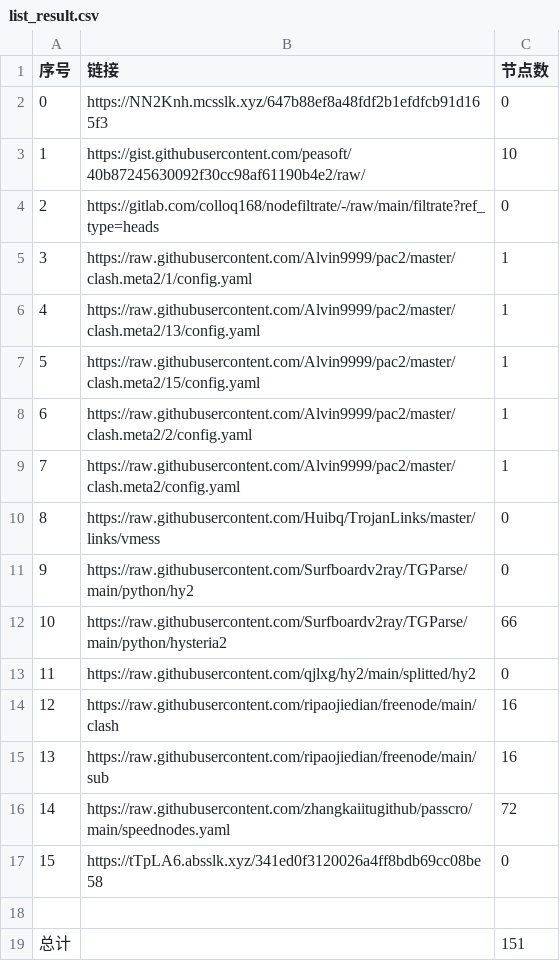
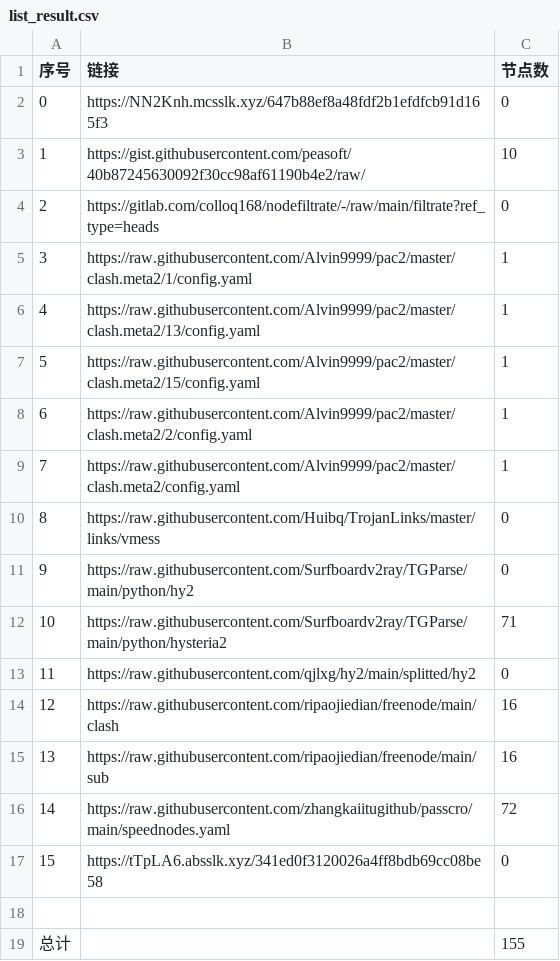
Before and after one commit to AlabasterStone/NoMoreWalls, a CSV file: list_result.csv, drawn as a sheet.

```diff
--- a/list_result.csv
+++ b/list_result.csv
@@ -11,3 +11,3 @@
 9,https://raw.githubusercontent.com/Surfboardv2ray/TGParse/main/python/hy2,0
-10,https://raw.githubusercontent.com/Surfboardv2ray/TGParse/main/python/hysteria2,66
+10,https://raw.githubusercontent.com/Surfboardv2ray/TGParse/main/python/hysteria2,71
 11,https://raw.githubusercontent.com/qjlxg/hy2/main/splitted/hy2,0
@@ -18,2 +18,2 @@
 
-总计,,151
+总计,,155
```
Also changed, not shown: 6 other files.
